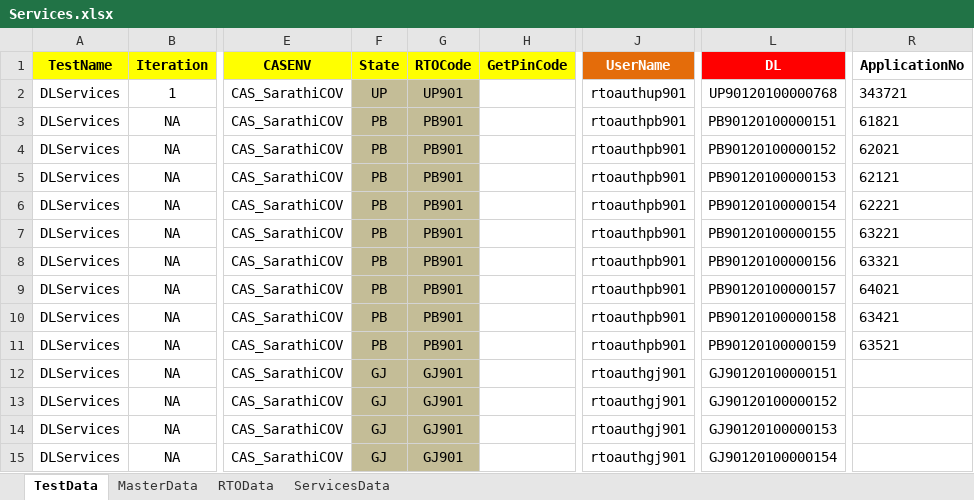
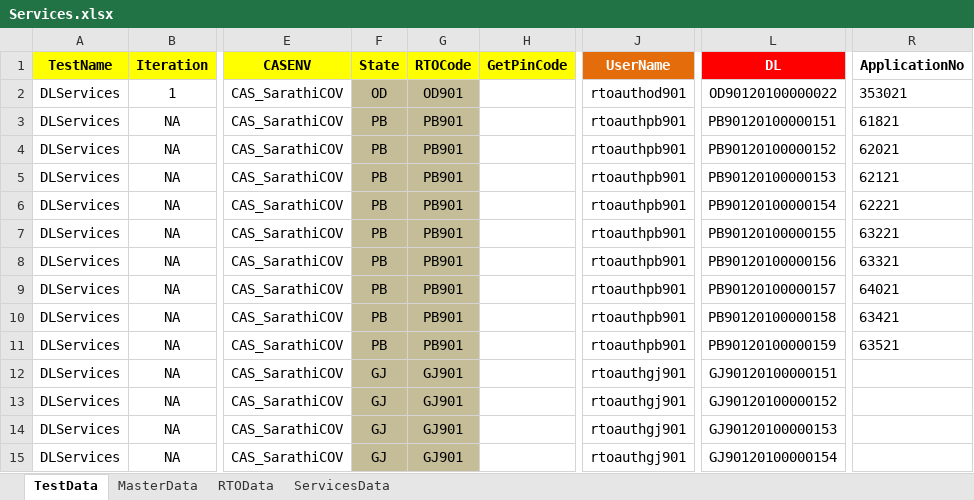
Before and after one commit to sunilnaidu27/TEMP, an Excel workbook: POMFramework_Sarathi/DataFiles/Services.xlsx, sheet TestData, drawn as a sheet; only a part is shown, gaps mark what is left out; values as stored, in another font and other column widths than the file's, no borders; the diff names each change by its address in the sheet, - before the commit and + after, or states it on an @@ line.

```diff
--- a/POMFramework_Sarathi/DataFiles/Services.xlsx (sheet TestData)
+++ b/POMFramework_Sarathi/DataFiles/Services.xlsx (sheet TestData)
-F2 (State): UP
+F2 (State): OD
-G2 (RTOCode): UP901
+G2 (RTOCode): OD901
-J2 (UserName): rtoauthup901
+J2 (UserName): rtoauthod901
-L2 (DL): UP90120100000768
+L2 (DL): OD90120100000022
-R2 (ApplicationNo): 343721
+R2 (ApplicationNo): 353021
```
Also changed, not shown: POMFramework_Sarathi/DataFiles/NewDL.xlsx, POMFramework_Sarathi/DataFiles/NewLL.xlsx, 38 other files.
